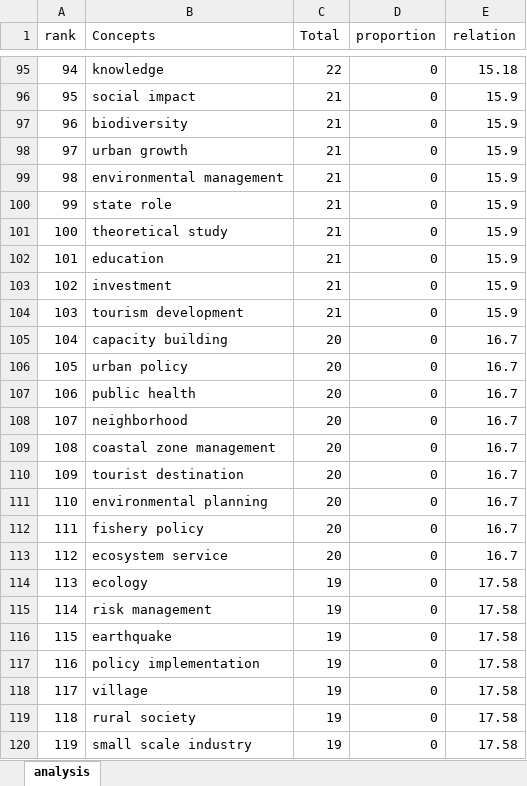
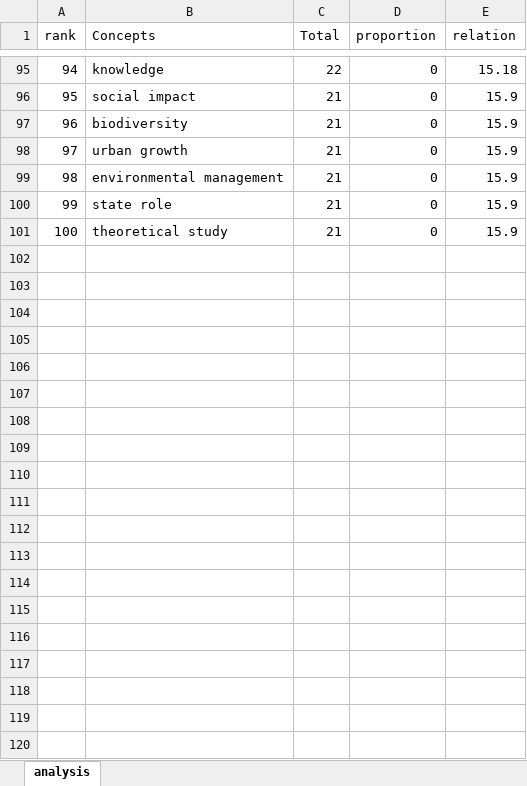
Before and after one commit to bllin001/power-law-science, an Excel workbook: code/index_keywords_word_count.xlsx, sheet analysis, drawn as a sheet; only a part is shown, gaps mark what is left out; values as stored, in another font and other column widths than the file's, no borders; the diff covers the shown part only; the diff names each change by its address in the sheet, - before the commit and + after, or states it on an @@ line.

```diff
--- a/code/index_keywords_word_count.xlsx (sheet analysis)
+++ b/code/index_keywords_word_count.xlsx (sheet analysis)
-row 102: 101 | education | 21 | 0 | 15.9
-row 103: 102 | investment | 21 | 0 | 15.9
-row 104: 103 | tourism development | 21 | 0 | 15.9
-row 105: 104 | capacity building | 20 | 0 | 16.7
-row 106: 105 | urban policy | 20 | 0 | 16.7
-row 107: 106 | public health | 20 | 0 | 16.7
-row 108: 107 | neighborhood | 20 | 0 | 16.7
-row 109: 108 | coastal zone management | 20 | 0 | 16.7
-row 110: 109 | tourist destination | 20 | 0 | 16.7
-row 111: 110 | environmental planning | 20 | 0 | 16.7
-row 112: 111 | fishery policy | 20 | 0 | 16.7
-row 113: 112 | ecosystem service | 20 | 0 | 16.7
-row 114: 113 | ecology | 19 | 0 | 17.58
-row 115: 114 | risk management | 19 | 0 | 17.58
-row 116: 115 | earthquake | 19 | 0 | 17.58
-row 117: 116 | policy implementation | 19 | 0 | 17.58
-row 118: 117 | village | 19 | 0 | 17.58
-row 119: 118 | rural society | 19 | 0 | 17.58
-row 120: 119 | small scale industry | 19 | 0 | 17.58
```
Also changed, not shown: 81 removed rows and 37 edited cells elsewhere in this sheet, code/all_keywords_Estimation.xlsx, code/all_keywords_word_count.xlsx, 10 other files.
